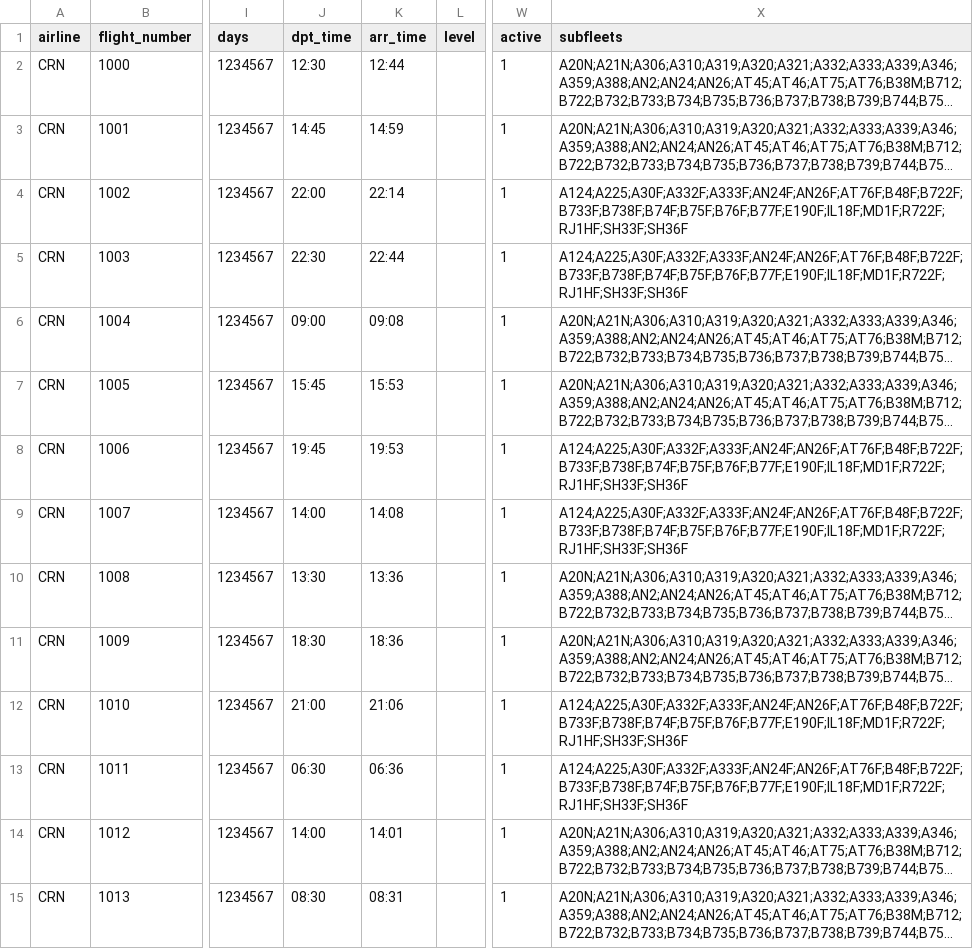
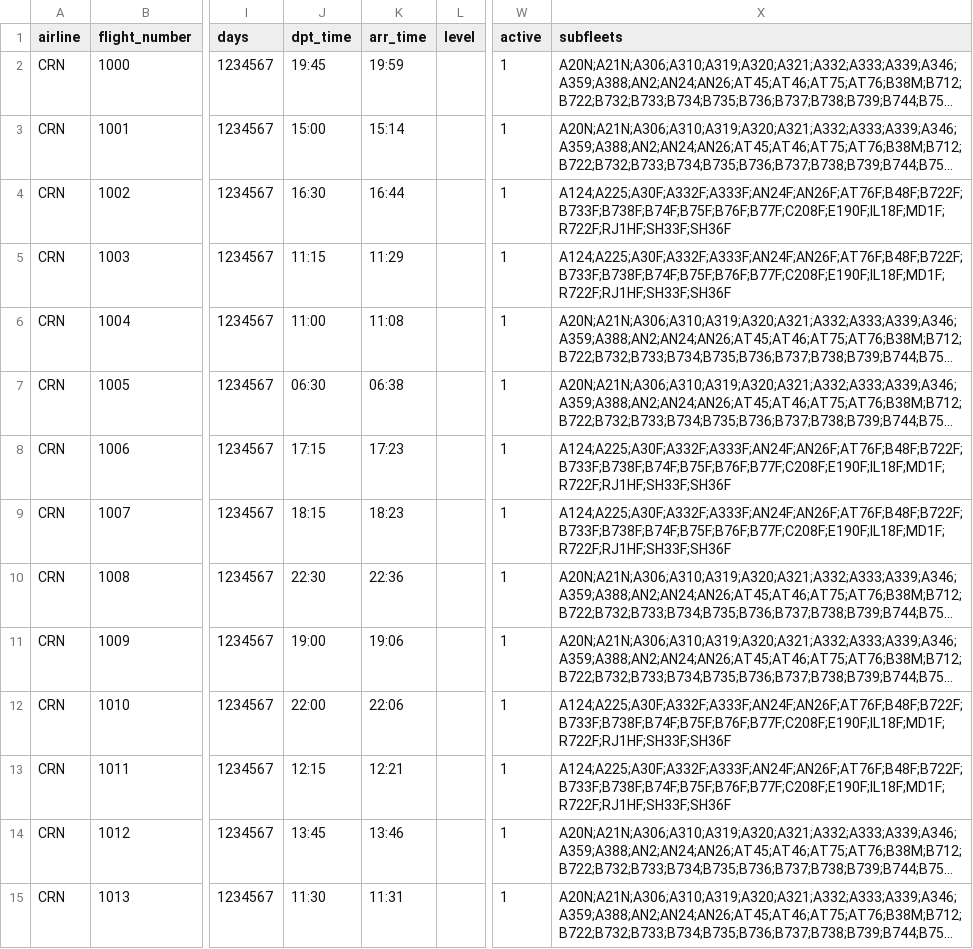
Before and after one commit to aerocaribbeanva/phpvms-utilities, a CSV file: flights-generator/TJIG_SIG/TJIG_SIG_Flights.csv, drawn as a sheet; only a part is shown, gaps mark what is left out; long unchanged cells end in …; the diff covers the shown part only; the diff names each change by its address in the sheet, - before the commit and + after, or states it on an @@ line.

```diff
--- a/flights-generator/TJIG_SIG/TJIG_SIG_Flights.csv
+++ b/flights-generator/TJIG_SIG/TJIG_SIG_Flights.csv
-J2 (dpt_time): 12:30
+J2 (dpt_time): 19:45
-K2 (arr_time): 12:44
+K2 (arr_time): 19:59
-J3 (dpt_time): 14:45
+J3 (dpt_time): 15:00
-K3 (arr_time): 14:59
+K3 (arr_time): 15:14
-J4 (dpt_time): 22:00
+J4 (dpt_time): 16:30
-K4 (arr_time): 22:14
+K4 (arr_time): 16:44
-X4:X5 (subfleets): A124;A225;A30F;A332F;A333F;AN24F;AN26F;AT76F;B48F;B722F;B733F;B738F;B74F;B75F;B76F;B77F;E190F;IL18F;MD1F;R722F;RJ1HF;SH33F;SH36F
+X4:X5 (subfleets): A124;A225;A30F;A332F;A333F;AN24F;AN26F;AT76F;B48F;B722F;B733F;B738F;B74F;B75F;B76F;B77F;C208F;E190F;IL18F;MD1F;R722F;RJ1HF;SH33F;SH36F
-J5 (dpt_time): 22:30
+J5 (dpt_time): 11:15
-K5 (arr_time): 22:44
+K5 (arr_time): 11:29
-J6 (dpt_time): 09:00
+J6 (dpt_time): 11:00
-K6 (arr_time): 09:08
+K6 (arr_time): 11:08
-J7 (dpt_time): 15:45
+J7 (dpt_time): 06:30
-K7 (arr_time): 15:53
+K7 (arr_time): 06:38
-J8 (dpt_time): 19:45
+J8 (dpt_time): 17:15
-K8 (arr_time): 19:53
+K8 (arr_time): 17:23
-X8:X9 (subfleets): A124;A225;A30F;A332F;A333F;AN24F;AN26F;AT76F;B48F;B722F;B733F;B738F;B74F;B75F;B76F;B77F;E190F;IL18F;MD1F;R722F;RJ1HF;SH33F;SH36F
+X8:X9 (subfleets): A124;A225;A30F;A332F;A333F;AN24F;AN26F;AT76F;B48F;B722F;B733F;B738F;B74F;B75F;B76F;B77F;C208F;E190F;IL18F;MD1F;R722F;RJ1HF;SH33F;SH36F
-J9 (dpt_time): 14:00
+J9 (dpt_time): 18:15
-K9 (arr_time): 14:08
+K9 (arr_time): 18:23
-J10 (dpt_time): 13:30
+J10 (dpt_time): 22:30
-K10 (arr_time): 13:36
+K10 (arr_time): 22:36
-J11 (dpt_time): 18:30
+J11 (dpt_time): 19:00
-K11 (arr_time): 18:36
+K11 (arr_time): 19:06
-J12 (dpt_time): 21:00
+J12 (dpt_time): 22:00
-K12 (arr_time): 21:06
+K12 (arr_time): 22:06
-X12:X13 (subfleets): A124;A225;A30F;A332F;A333F;AN24F;AN26F;AT76F;B48F;B722F;B733F;B738F;B74F;B75F;B76F;B77F;E190F;IL18F;MD1F;R722F;RJ1HF;SH33F;SH36F
+X12:X13 (subfleets): A124;A225;A30F;A332F;A333F;AN24F;AN26F;AT76F;B48F;B722F;B733F;B738F;B74F;B75F;B76F;B77F;C208F;E190F;IL18F;MD1F;R722F;RJ1HF;SH33F;SH36F
-J13 (dpt_time): 06:30
+J13 (dpt_time): 12:15
-K13 (arr_time): 06:36
+K13 (arr_time): 12:21
-J14 (dpt_time): 14:00
+J14 (dpt_time): 13:45
-K14 (arr_time): 14:01
+K14 (arr_time): 13:46
-J15 (dpt_time): 08:30
+J15 (dpt_time): 11:30
-K15 (arr_time): 08:31
+K15 (arr_time): 11:31
```
Also changed, not shown: 84 edited cells elsewhere in this file, flights-generator/KPHX_PHX/KPHX_PHX_Flights.csv, flights-generator/MUHA_HAV/MUHA_HAV_Flights.csv, 26 other files.
